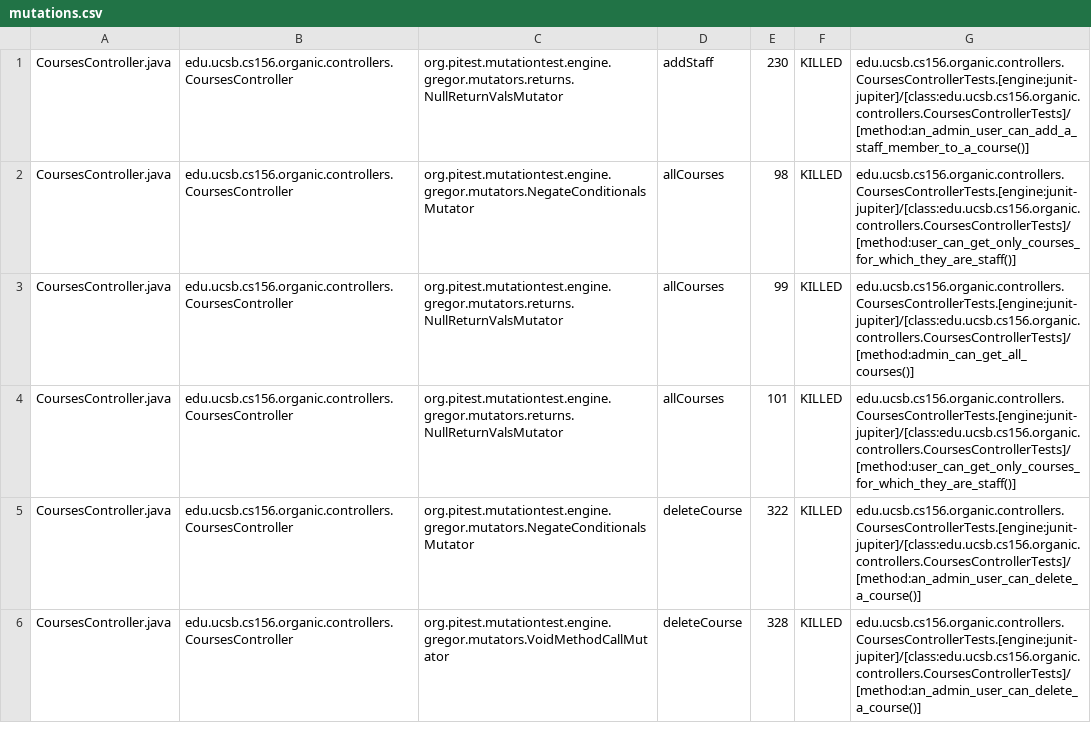
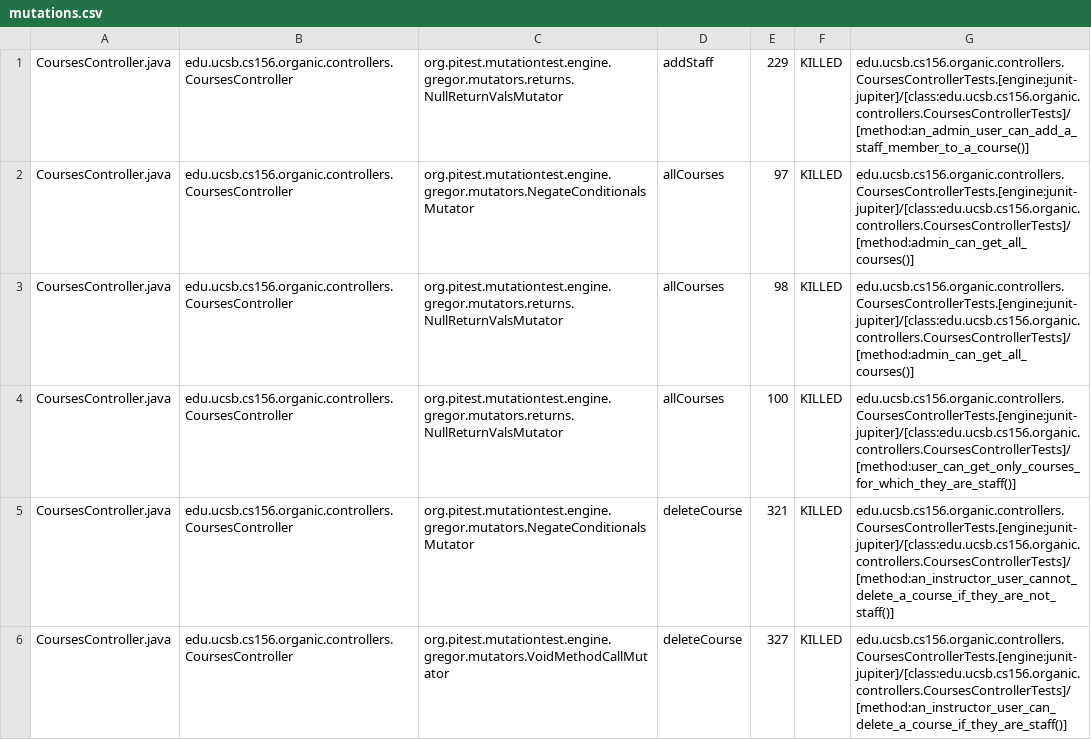
Before and after one commit to ucsb-cs156-s24/proj-organic-s24-5pm-3, a CSV file: prs/46/pitest/mutations.csv, drawn as a sheet; only a part is shown; the diff covers the shown part only.

Commit message:
Deploying to gh-pages from @ ucsb-cs156-s24/proj-organic-s24-5pm-3@159d9c9984b2c9a3c1d97fb4b39f842bfb3798cb 🚀

```diff
--- a/prs/46/pitest/mutations.csv
+++ b/prs/46/pitest/mutations.csv
@@ -1,6 +1,6 @@
-CoursesController.java,edu.ucsb.cs156.organic.controllers.CoursesController,org.pitest.mutationtest.engine.gregor.mutators.returns.NullReturnValsMutator,addStaff,230,KILLED,edu.ucsb.cs156.organic.controllers.CoursesControllerTests.[engine:junit-jupiter]/[class:edu.ucsb.cs156.organic.controllers.CoursesControllerTests]/[method:an_admin_user_can_add_a_staff_member_to_a_course()]
-CoursesController.java,edu.ucsb.cs156.organic.controllers.CoursesController,org.pitest.mutationtest.engine.gregor.mutators.NegateConditionalsMutator,allCourses,98,KILLED,edu.ucsb.cs156.organic.controllers.CoursesControllerTests.[engine:junit-jupiter]/[class:edu.ucsb.cs156.organic.controllers.CoursesControllerTests]/[method:user_can_get_only_courses_for_which_they_are_staff()]
-CoursesController.java,edu.ucsb.cs156.organic.controllers.CoursesController,org.pitest.mutationtest.engine.gregor.mutators.returns.NullReturnValsMutator,allCourses,99,KILLED,edu.ucsb.cs156.organic.controllers.CoursesControllerTests.[engine:junit-jupiter]/[class:edu.ucsb.cs156.organic.controllers.CoursesControllerTests]/[method:admin_can_get_all_courses()]
-CoursesController.java,edu.ucsb.cs156.organic.controllers.CoursesController,org.pitest.mutationtest.engine.gregor.mutators.returns.NullReturnValsMutator,allCourses,101,KILLED,edu.ucsb.cs156.organic.controllers.CoursesControllerTests.[engine:junit-jupiter]/[class:edu.ucsb.cs156.organic.controllers.CoursesControllerTests]/[method:user_can_get_only_courses_for_which_they_are_staff()]
-CoursesController.java,edu.ucsb.cs156.organic.controllers.CoursesController,org.pitest.mutationtest.engine.gregor.mutators.NegateConditionalsMutator,deleteCourse,322,KILLED,edu.ucsb.cs156.organic.controllers.CoursesControllerTests.[engine:junit-jupiter]/[class:edu.ucsb.cs156.organic.controllers.CoursesControllerTests]/[method:an_admin_user_can_delete_a_course()]
-CoursesController.java,edu.ucsb.cs156.organic.controllers.CoursesController,org.pitest.mutationtest.engine.gregor.mutators.VoidMethodCallMutator,deleteCourse,328,KILLED,edu.ucsb.cs156.organic.controllers.CoursesControllerTests.[engine:junit-jupiter]/[class:edu.ucsb.cs156.organic.controllers.CoursesControllerTests]/[method:an_admin_user_can_delete_a_course()]
+CoursesController.java,edu.ucsb.cs156.organic.controllers.CoursesController,org.pitest.mutationtest.engine.gregor.mutators.returns.NullReturnValsMutator,addStaff,229,KILLED,edu.ucsb.cs156.organic.controllers.CoursesControllerTests.[engine:junit-jupiter]/[class:edu.ucsb.cs156.organic.controllers.CoursesControllerTests]/[method:an_admin_user_can_add_a_staff_member_to_a_course()]
+CoursesController.java,edu.ucsb.cs156.organic.controllers.CoursesController,org.pitest.mutationtest.engine.gregor.mutators.NegateConditionalsMutator,allCourses,97,KILLED,edu.ucsb.cs156.organic.controllers.CoursesControllerTests.[engine:junit-jupiter]/[class:edu.ucsb.cs156.organic.controllers.CoursesControllerTests]/[method:admin_can_get_all_courses()]
+CoursesController.java,edu.ucsb.cs156.organic.controllers.CoursesController,org.pitest.mutationtest.engine.gregor.mutators.returns.NullReturnValsMutator,allCourses,98,KILLED,edu.ucsb.cs156.organic.controllers.CoursesControllerTests.[engine:junit-jupiter]/[class:edu.ucsb.cs156.organic.controllers.CoursesControllerTests]/[method:admin_can_get_all_courses()]
+CoursesController.java,edu.ucsb.cs156.organic.controllers.CoursesController,org.pitest.mutationtest.engine.gregor.mutators.returns.NullReturnValsMutator,allCourses,100,KILLED,edu.ucsb.cs156.organic.controllers.CoursesControllerTests.[engine:junit-jupiter]/[class:edu.ucsb.cs156.organic.controllers.CoursesControllerTests]/[method:user_can_get_only_courses_for_which_they_are_staff()]
+CoursesController.java,edu.ucsb.cs156.organic.controllers.CoursesController,org.pitest.mutationtest.engine.gregor.mutators.NegateConditionalsMutator,deleteCourse,321,KILLED,edu.ucsb.cs156.organic.controllers.CoursesControllerTests.[engine:junit-jupiter]/[class:edu.ucsb.cs156.organic.controllers.CoursesControllerTests]/[method:an_instructor_user_cannot_delete_a_course_if_they_are_not_staff()]
+CoursesController.java,edu.ucsb.cs156.organic.controllers.CoursesController,org.pitest.mutationtest.engine.gregor.mutators.VoidMethodCallMutator,deleteCourse,327,KILLED,edu.ucsb.cs156.organic.controllers.CoursesControllerTests.[engine:junit-jupiter]/[class:edu.ucsb.cs156.organic.controllers.CoursesControllerTests]/[method:an_instructor_user_can_delete_a_course_if_they_are_staff()]
```
Also changed, not shown: 6 added rows, 4 removed rows and 83 edited cells elsewhere in this file, 23 other files.
